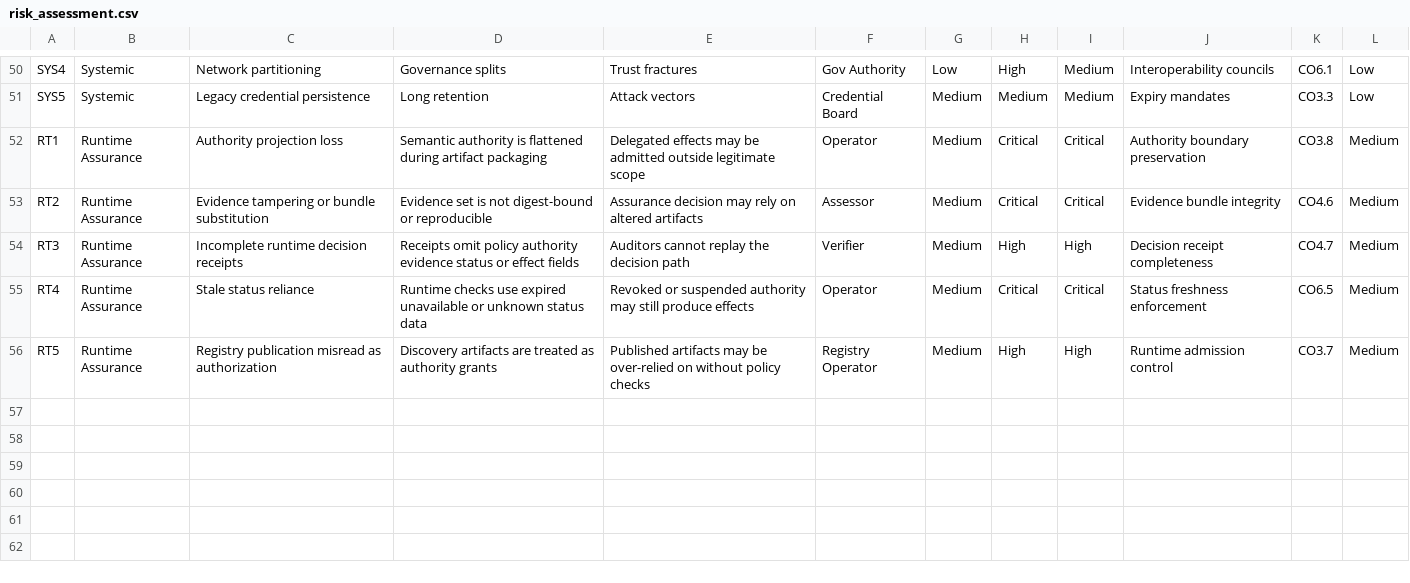
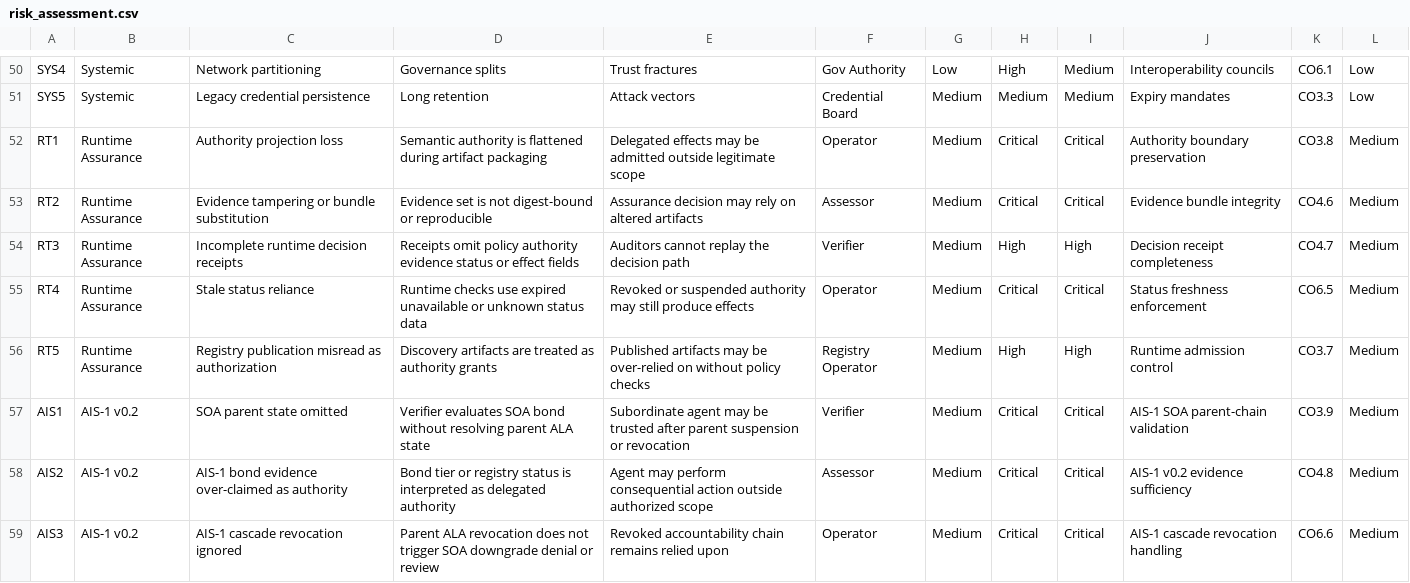
Before and after one commit to sankarshanmukhopadhyay/dtg-conformance-assurance, a CSV file: risk/exports/risk_assessment.csv, drawn as a sheet; only a part is shown, gaps mark what is left out; the diff names each change by its address in the sheet, - before the commit and + after, or states it on an @@ line.

```diff
--- a/risk/exports/risk_assessment.csv
+++ b/risk/exports/risk_assessment.csv
+row 57: AIS1 | AIS-1 v0.2 | SOA parent state omitted | Verifier evaluates SOA bond without resolving parent ALA state | Subordinate agent may be trusted after parent suspension or revocation | Verifier | Medium | Critical | Critical | AIS-1 SOA parent-chain validation | CO3.9 | Medium
+row 58: AIS2 | AIS-1 v0.2 | AIS-1 bond evidence over-claimed as authority | Bond tier or registry status is interpreted as delegated authority | Agent may perform consequential action outside authorized scope | Assessor | Medium | Critical | Critical | AIS-1 v0.2 evidence sufficiency | CO4.8 | Medium
+row 59: AIS3 | AIS-1 v0.2 | AIS-1 cascade revocation ignored | Parent ALA revocation does not trigger SOA downgrade denial or review | Revoked accountability chain remains relied upon | Operator | Medium | Critical | Critical | AIS-1 cascade revocation handling | CO6.6 | Medium
```
Also changed, not shown: controls/control_catalog.csv, controls/control_objectives.csv, 23 other files.
